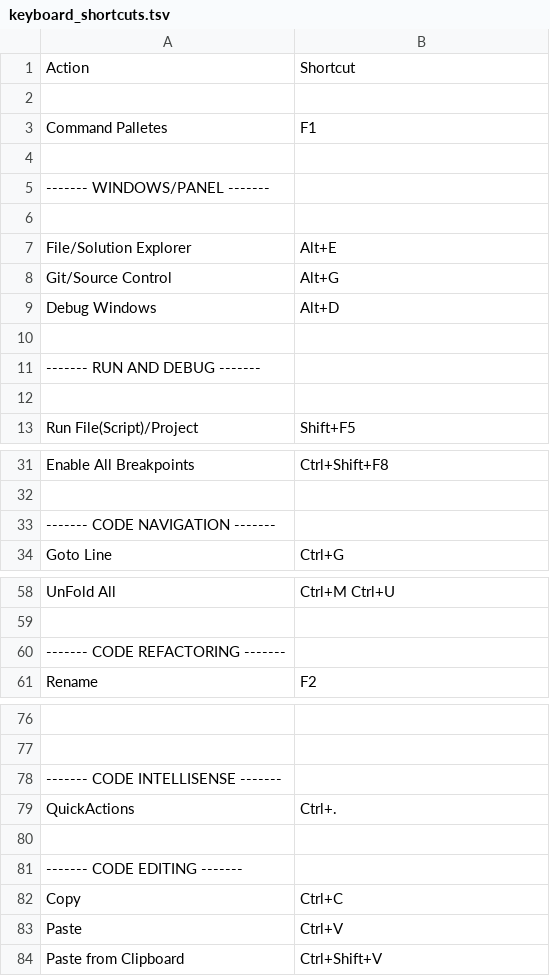
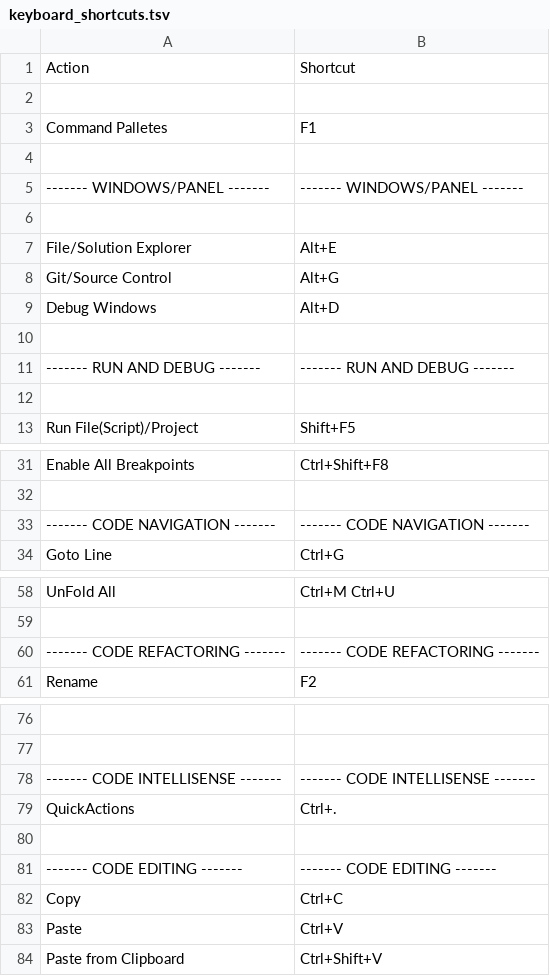
Before and after one commit to sumitshrivastava22/IDE_Settings, a TSV file: keyboard_shortcuts.tsv, drawn as a sheet; only a part is shown, gaps mark what is left out; the diff covers the shown part only; the diff names each change by its address in the sheet, - before the commit and + after, or states it on an @@ line.

Commit message:
fixed tsv formatting

```diff
--- a/keyboard_shortcuts.tsv
+++ b/keyboard_shortcuts.tsv
-B5: (empty)
+B5: ------- WINDOWS/PANEL -------
-B11: (empty)
+B11: ------- RUN AND DEBUG -------
-B33: (empty)
+B33: ------- CODE NAVIGATION -------
-B60: (empty)
+B60: ------- CODE REFACTORING -------
-B78: (empty)
+B78: ------- CODE INTELLISENSE -------
-B81: (empty)
+B81: ------- CODE EDITING -------
```
Also changed, not shown: 2 edited cells elsewhere in this file.
